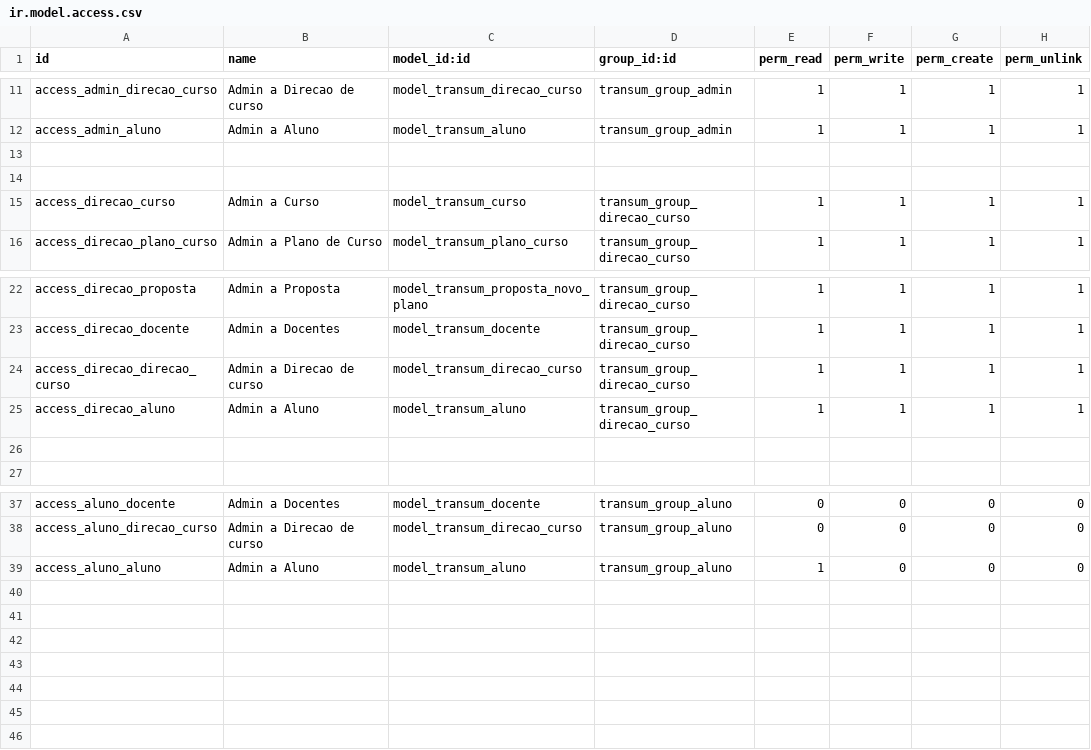
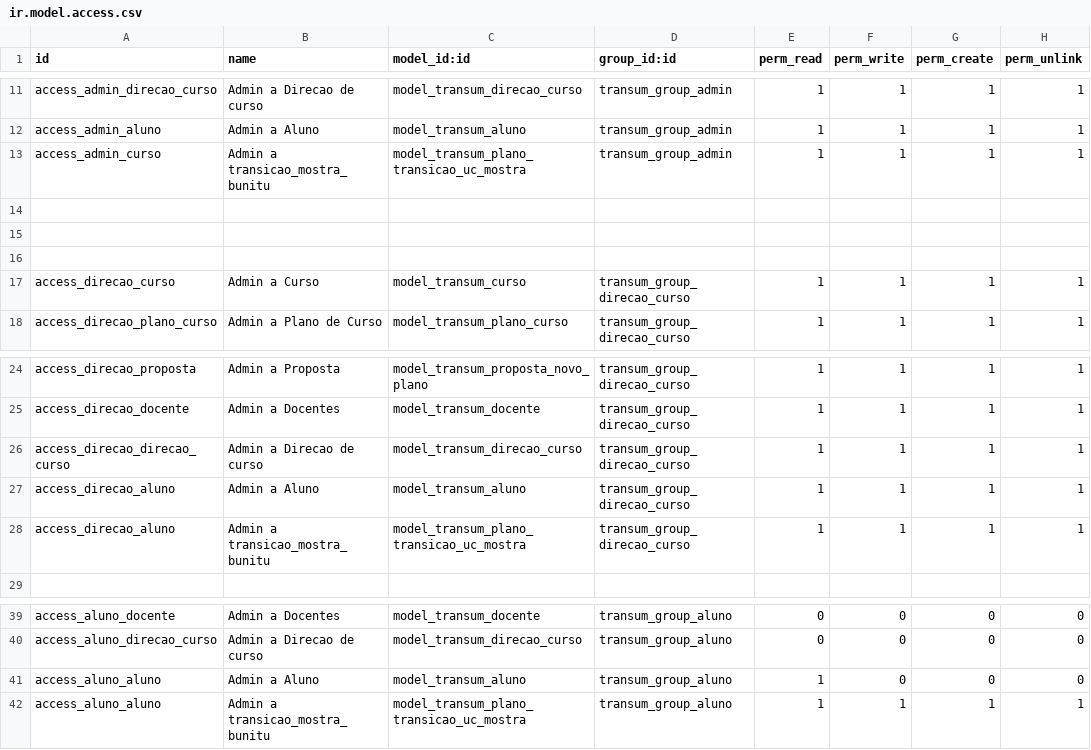
Before and after one commit to Joao-Parente/LEI, a CSV file: local/transUM/security/ir.model.access.csv, drawn as a sheet; only a part is shown, gaps mark what is left out; addresses are those after the commit; the diff names each change by its address in the sheet, - before the commit and + after, or states it on an @@ line.

```diff
--- a/local/transUM/security/ir.model.access.csv
+++ b/local/transUM/security/ir.model.access.csv
+row 13: access_admin_curso | Admin a transicao_mostra_bunitu | model_transum_plano_transicao_uc_mostra | transum_group_admin | 1 | 1 | 1 | 1
+row 14: (empty)
-row 28: (empty)
+row 28: access_direcao_aluno | Admin a transicao_mostra_bunitu | model_transum_plano_transicao_uc_mostra | transum_group_direcao_curso | 1 | 1 | 1 | 1
+row 42: access_aluno_aluno | Admin a transicao_mostra_bunitu | model_transum_plano_transicao_uc_mostra | transum_group_aluno | 1 | 1 | 1 | 1
```
Also changed, not shown: 6 other files.
